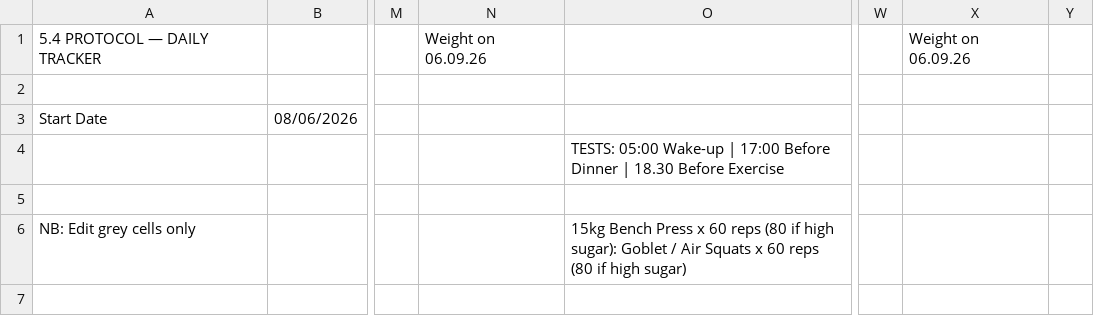
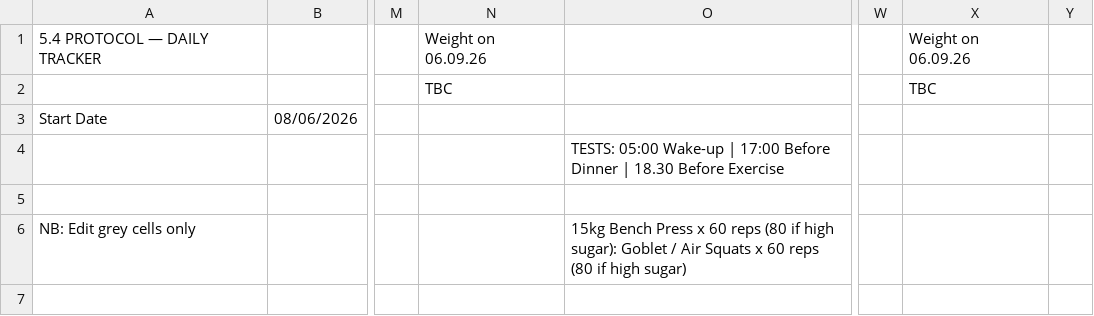
Before and after one commit to Declan2501/54-protocol, a CSV file: data.csv, drawn as a sheet; only a part is shown, gaps mark what is left out; the diff names each change by its address in the sheet, - before the commit and + after, or states it on an @@ line.

Commit message:
Auto update data.csv

```diff
--- a/data.csv
+++ b/data.csv
-N2: (empty)
+N2: TBC
-X2: (empty)
+X2: TBC
```
